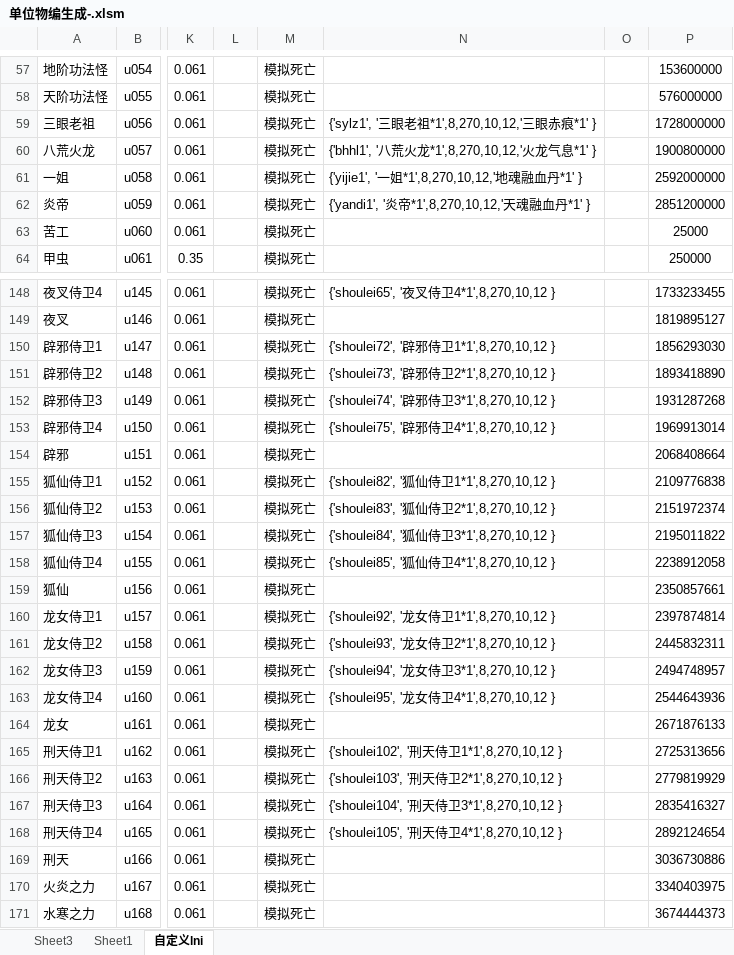
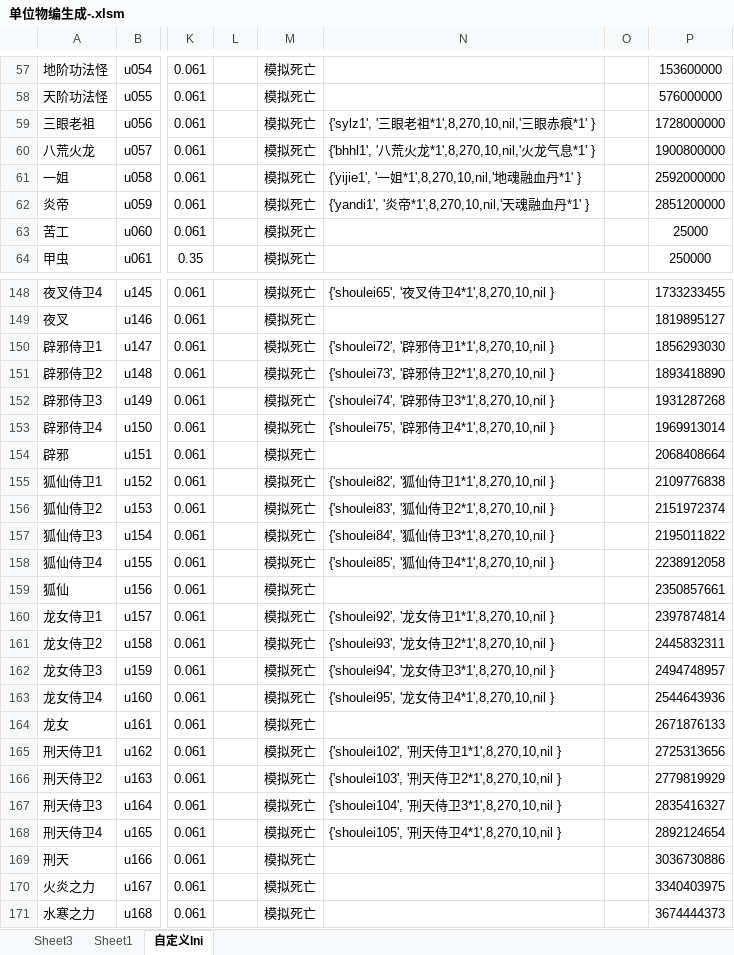
Before and after one commit to jeffworkflow/muban_defence2, an Excel workbook: map/table/单位物编生成-.xlsm, sheet 自定义lni, drawn as a sheet; only a part is shown, gaps mark what is left out; values as stored, in another font and other column widths than the file's, no borders; the diff covers the shown part only; the diff names each change by its address in the sheet, - before the commit and + after, or states it on an @@ line.

```diff
--- a/map/table/单位物编生成-.xlsm (sheet 自定义lni)
+++ b/map/table/单位物编生成-.xlsm (sheet 自定义lni)
-N59: {'sylz1', '三眼老祖*1',8,270,10,12,'三眼赤痕*1' }
+N59: {'sylz1', '三眼老祖*1',8,270,10,nil,'三眼赤痕*1' }
-N60: {'bhhl1', '八荒火龙*1',8,270,10,12,'火龙气息*1' }
+N60: {'bhhl1', '八荒火龙*1',8,270,10,nil,'火龙气息*1' }
-N61: {'yijie1', '一姐*1',8,270,10,12,'地魂融血丹*1' }
+N61: {'yijie1', '一姐*1',8,270,10,nil,'地魂融血丹*1' }
-N62: {'yandi1', '炎帝*1',8,270,10,12,'天魂融血丹*1' }
+N62: {'yandi1', '炎帝*1',8,270,10,nil,'天魂融血丹*1' }
-N148: {'shoulei65', '夜叉侍卫4*1',8,270,10,12 }
+N148: {'shoulei65', '夜叉侍卫4*1',8,270,10,nil }
-N150: {'shoulei72', '辟邪侍卫1*1',8,270,10,12 }
+N150: {'shoulei72', '辟邪侍卫1*1',8,270,10,nil }
-N151: {'shoulei73', '辟邪侍卫2*1',8,270,10,12 }
+N151: {'shoulei73', '辟邪侍卫2*1',8,270,10,nil }
-N152: {'shoulei74', '辟邪侍卫3*1',8,270,10,12 }
+N152: {'shoulei74', '辟邪侍卫3*1',8,270,10,nil }
-N153: {'shoulei75', '辟邪侍卫4*1',8,270,10,12 }
+N153: {'shoulei75', '辟邪侍卫4*1',8,270,10,nil }
-N155: {'shoulei82', '狐仙侍卫1*1',8,270,10,12 }
+N155: {'shoulei82', '狐仙侍卫1*1',8,270,10,nil }
-N156: {'shoulei83', '狐仙侍卫2*1',8,270,10,12 }
+N156: {'shoulei83', '狐仙侍卫2*1',8,270,10,nil }
-N157: {'shoulei84', '狐仙侍卫3*1',8,270,10,12 }
+N157: {'shoulei84', '狐仙侍卫3*1',8,270,10,nil }
-N158: {'shoulei85', '狐仙侍卫4*1',8,270,10,12 }
+N158: {'shoulei85', '狐仙侍卫4*1',8,270,10,nil }
-N160: {'shoulei92', '龙女侍卫1*1',8,270,10,12 }
+N160: {'shoulei92', '龙女侍卫1*1',8,270,10,nil }
-N161: {'shoulei93', '龙女侍卫2*1',8,270,10,12 }
+N161: {'shoulei93', '龙女侍卫2*1',8,270,10,nil }
-N162: {'shoulei94', '龙女侍卫3*1',8,270,10,12 }
+N162: {'shoulei94', '龙女侍卫3*1',8,270,10,nil }
-N163: {'shoulei95', '龙女侍卫4*1',8,270,10,12 }
+N163: {'shoulei95', '龙女侍卫4*1',8,270,10,nil }
-N165: {'shoulei102', '刑天侍卫1*1',8,270,10,12 }
+N165: {'shoulei102', '刑天侍卫1*1',8,270,10,nil }
-N166: {'shoulei103', '刑天侍卫2*1',8,270,10,12 }
+N166: {'shoulei103', '刑天侍卫2*1',8,270,10,nil }
-N167: {'shoulei104', '刑天侍卫3*1',8,270,10,12 }
+N167: {'shoulei104', '刑天侍卫3*1',8,270,10,nil }
-N168: {'shoulei105', '刑天侍卫4*1',8,270,10,12 }
+N168: {'shoulei105', '刑天侍卫4*1',8,270,10,nil }
```
Also changed, not shown: 39 edited cells elsewhere in this sheet, map/table/商品.xlsm, 9 other files.
